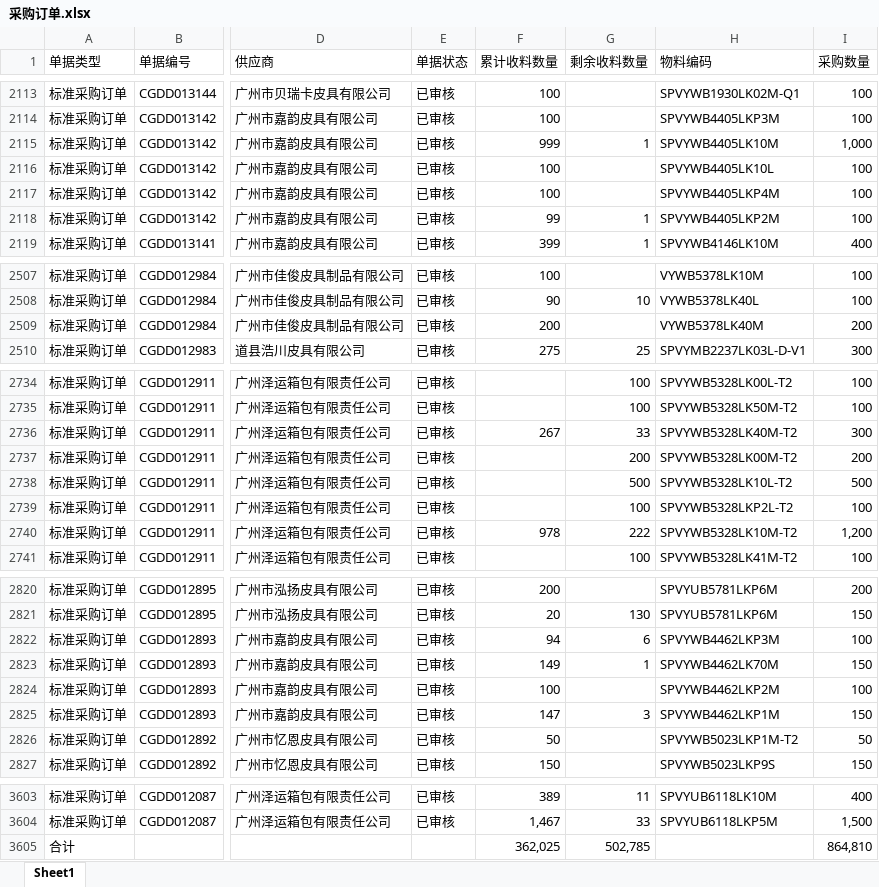
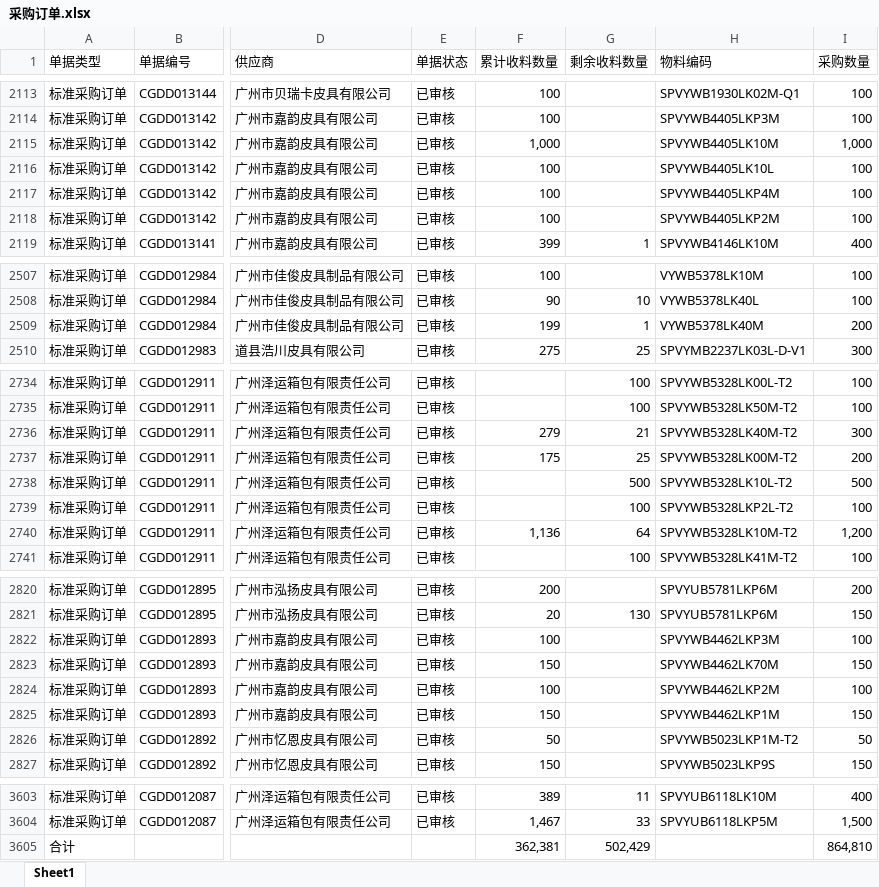
Before and after one commit to yikeqingsongguo/HY.supply-chain-management, an Excel workbook: src/采购订单.xlsx, sheet Sheet1, drawn as a sheet; only a part is shown, gaps mark what is left out; values as stored, in another font and other column widths than the file's, no borders; the diff names each change by its address in the sheet, - before the commit and + after, or states it on an @@ line.

```diff
--- a/src/采购订单.xlsx (sheet Sheet1)
+++ b/src/采购订单.xlsx (sheet Sheet1)
-F2115 (累计收料数量): 999
+F2115 (累计收料数量): 1,000
-G2115 (剩余收料数量): 1
+G2115 (剩余收料数量): (empty)
-F2118 (累计收料数量): 99
+F2118 (累计收料数量): 100
-G2118 (剩余收料数量): 1
+G2118 (剩余收料数量): (empty)
-F2509 (累计收料数量): 200
+F2509 (累计收料数量): 199
-G2509 (剩余收料数量): (empty)
+G2509 (剩余收料数量): 1
-F2736 (累计收料数量): 267
+F2736 (累计收料数量): 279
-G2736 (剩余收料数量): 33
+G2736 (剩余收料数量): 21
-F2737 (累计收料数量): (empty)
+F2737 (累计收料数量): 175
-G2737 (剩余收料数量): 200
+G2737 (剩余收料数量): 25
-F2740 (累计收料数量): 978
+F2740 (累计收料数量): 1,136
-G2740 (剩余收料数量): 222
+G2740 (剩余收料数量): 64
-F2822 (累计收料数量): 94
+F2822 (累计收料数量): 100
-G2822 (剩余收料数量): 6
+G2822 (剩余收料数量): (empty)
-F2823 (累计收料数量): 149
+F2823 (累计收料数量): 150
-G2823 (剩余收料数量): 1
+G2823 (剩余收料数量): (empty)
-F2825 (累计收料数量): 147
+F2825 (累计收料数量): 150
-G2825 (剩余收料数量): 3
+G2825 (剩余收料数量): (empty)
-F3605 (累计收料数量): 362,025
+F3605 (累计收料数量): 362,381
-G3605 (剩余收料数量): 502,785
+G3605 (剩余收料数量): 502,429
```
Also changed, not shown: src/otd_apply.xlsx, src/otd_recv.xlsx, 1 other file.
